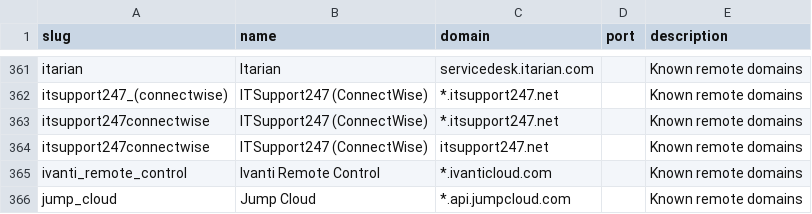
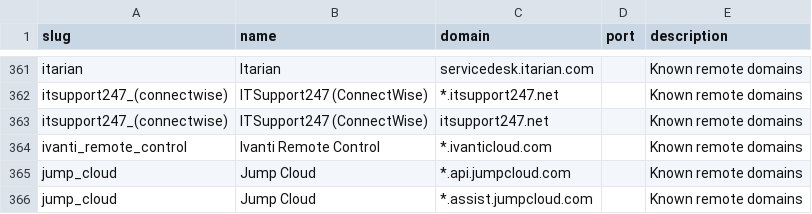
Before and after one commit to InfoSecJay/lolrmm-artifacts, a CSV file: data/csv/artifacts_network.csv, drawn as a sheet; only a part is shown, gaps mark what is left out; the shorter side is filled out with more unchanged rows.

```diff
--- a/data/csv/artifacts_network.csv
+++ b/data/csv/artifacts_network.csv
@@ -362,4 +362,3 @@ itarian,Itarian,servicedesk.itarian.com,,Known remote domains
 itsupport247_(connectwise),ITSupport247 (ConnectWise),*.itsupport247.net,,Known remote domains
-itsupport247connectwise,ITSupport247 (ConnectWise),*.itsupport247.net,,Known remote domains
-itsupport247connectwise,ITSupport247 (ConnectWise),itsupport247.net,,Known remote domains
+itsupport247_(connectwise),ITSupport247 (ConnectWise),itsupport247.net,,Known remote domains
 ivanti_remote_control,Ivanti Remote Control,*.ivanticloud.com,,Known remote domains
```
Also changed, not shown: data/applications.csv, data/completeness_report.csv, 8 other files.
